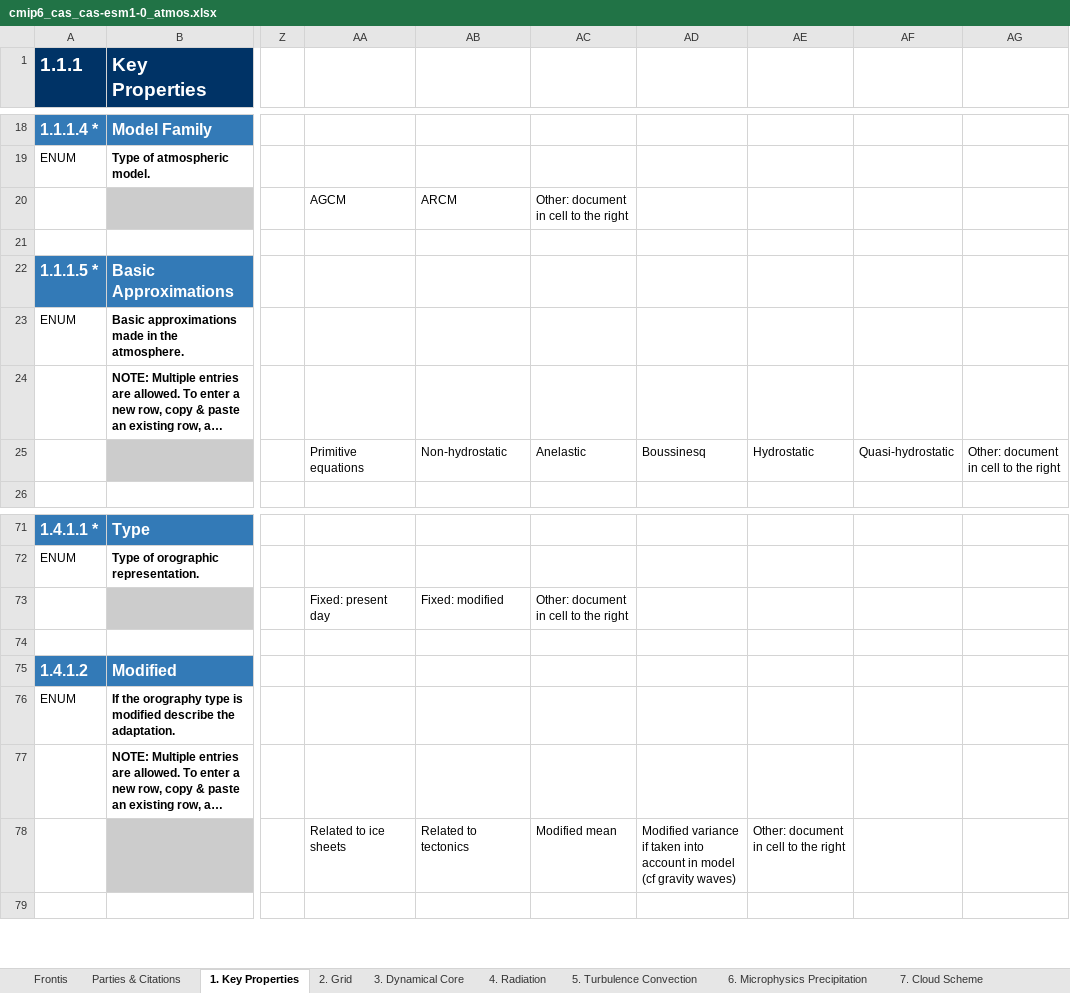
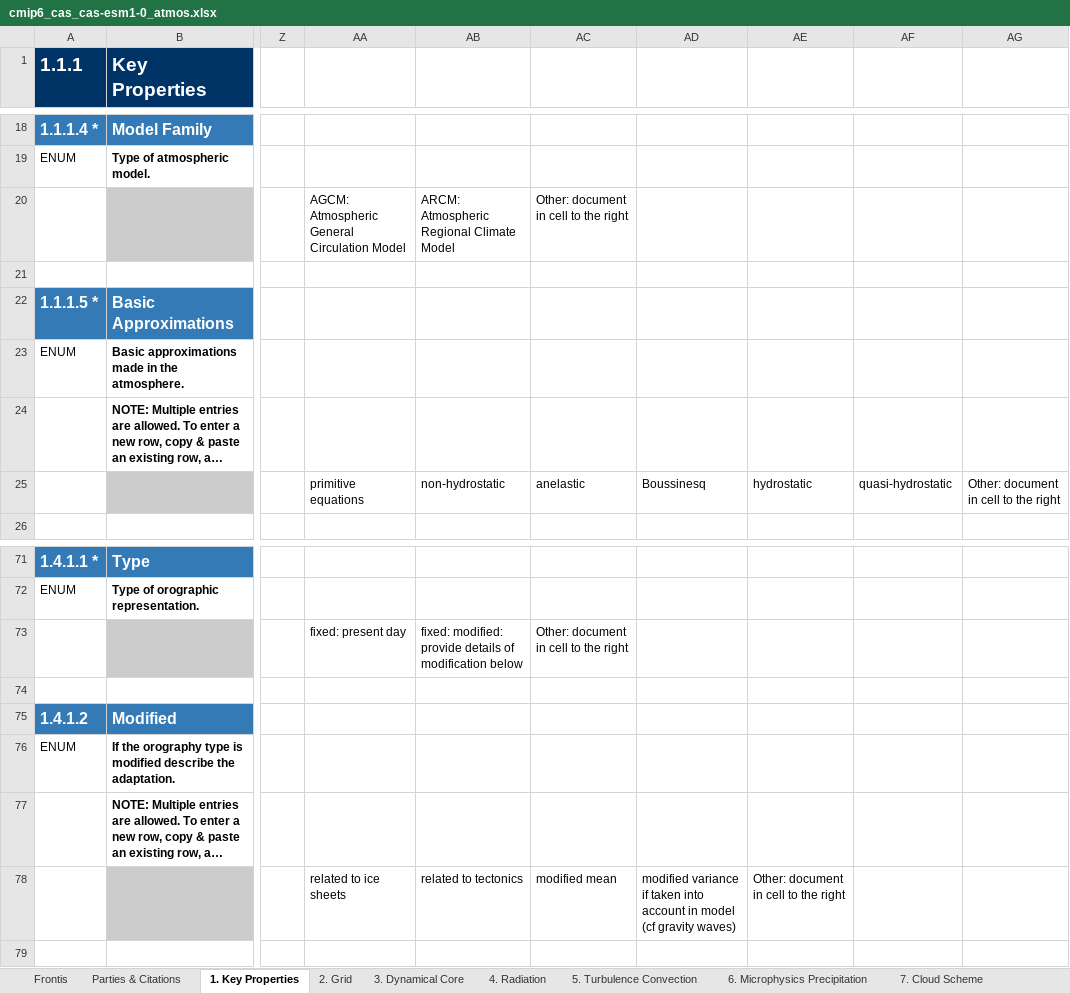
Before and after one commit to ES-DOC-INSTITUTIONAL/cas, an Excel workbook: cmip6/models/cas-esm1-0/cmip6_cas_cas-esm1-0_atmos.xlsx, sheet 1. Key Properties, drawn as a sheet; only a part is shown, gaps mark what is left out; long unchanged cells end in …; values as stored, in another font and other column widths than the file's, no borders; removed rows and columns are numbered as before the commit, all else as after; rows hold the shown columns only; the diff names each change by its address in the sheet, - before the commit and + after, or states it on an @@ line.

```diff
--- a/cmip6/models/cas-esm1-0/cmip6_cas_cas-esm1-0_atmos.xlsx (sheet 1. Key Properties)
+++ b/cmip6/models/cas-esm1-0/cmip6_cas_cas-esm1-0_atmos.xlsx (sheet 1. Key Properties)
-row 20:  |  |  | AGCM | ARCM | Other: document in cell to the right
+row 20:  |  |  | AGCM: Atmospheric General Circulation Model | ARCM: Atmospheric Regional Climate Model | Other: document in cell to the right
-AA25: Primitive equations
+AA25: primitive equations
-AB25: Non-hydrostatic
+AB25: non-hydrostatic
-AC25: Anelastic
+AC25: anelastic
-AE25: Hydrostatic
+AE25: hydrostatic
-AF25: Quasi-hydrostatic
+AF25: quasi-hydrostatic
-AA73: Fixed: present day
+AA73: fixed: present day
-AB73: Fixed: modified
+AB73: fixed: modified: provide details of modification below
-AA78: Related to ice sheets
+AA78: related to ice sheets
-AB78: Related to tectonics
+AB78: related to tectonics
-AC78: Modified mean
+AC78: modified mean
-AD78: Modified variance if…
+AD78: modified variance if…
```
Also changed, not shown: sheet 4. Radiation, sheet 5. Turbulence Convection, sheet 7. Cloud Scheme, sheet 3. Dynamical Core, sheet 9. Gravity Waves, sheet 2. Grid, 3 more sheets, cmip6/models/fgoals-f3-h/cmip6_cas_fgoals-f3-h_atmos.xlsx, cmip6/models/fgoals-f3-h/cmip6_cas_fgoals-f3-h_toplevel.xlsx, 20 other files.
